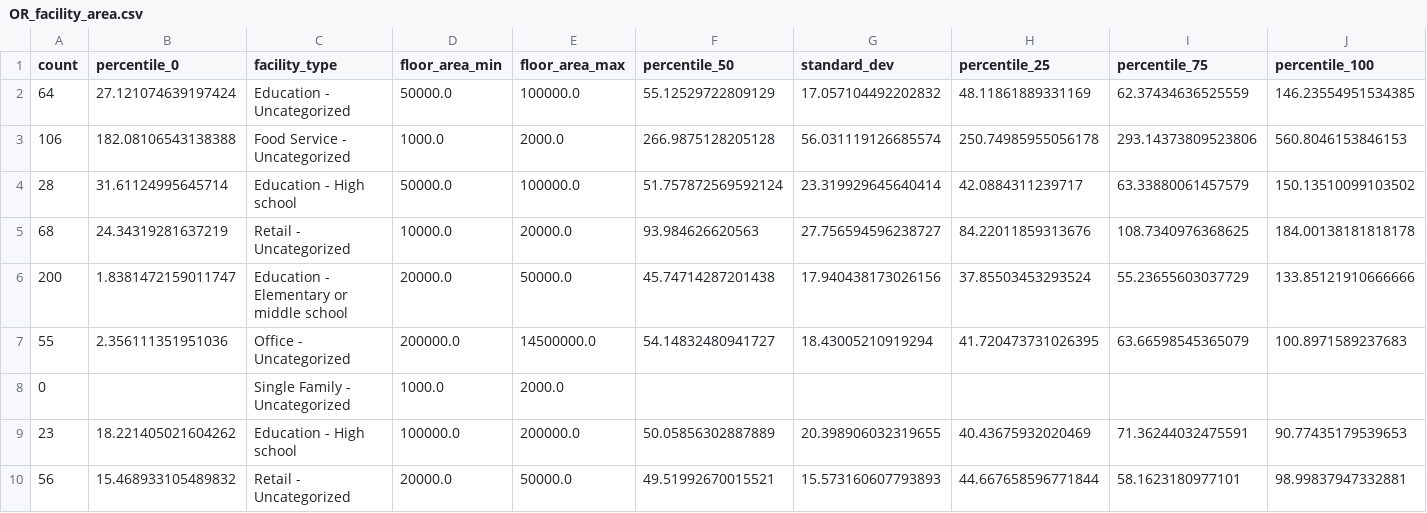
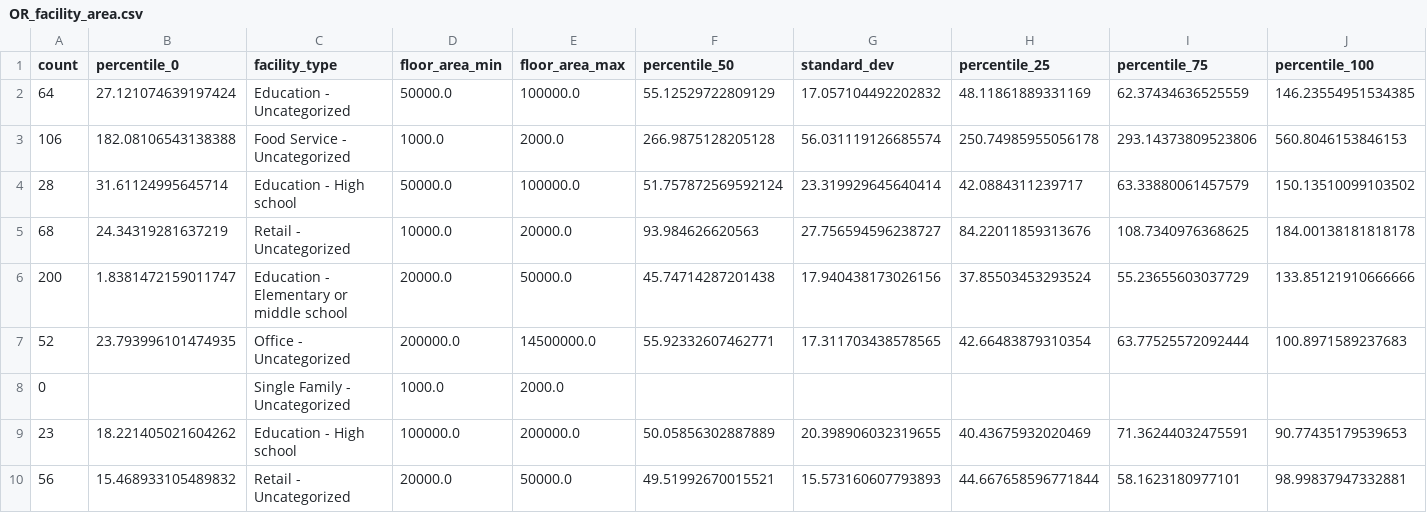
Before and after one commit to liphan/Building-Performance-Database, a CSV file: OR_facility_area.csv, drawn as a sheet; only a part is shown; removed rows and columns are numbered as before the commit, all else as after; rows hold the shown columns only; the diff covers the shown part only; the diff names each change by its address in the sheet, - before the commit and + after, or states it on an @@ line.

```diff
--- a/OR_facility_area.csv
+++ b/OR_facility_area.csv
-row 7: 55 | 2.356111351951036 | Office - Uncategorized | 200000.0 | 14500000.0 | 54.14832480941727 | 18.43005210919294 | 41.720473731026395 | 63.66598545365079 | 100.8971589237683
+row 7: 52 | 23.793996101474935 | Office - Uncategorized | 200000.0 | 14500000.0 | 55.92332607462771 | 17.311703438578565 | 42.66483879310354 | 63.77525572092444 | 100.8971589237683
```
Also changed, not shown: 2 added rows, 2 removed rows and 11 edited cells elsewhere in this file, CA_facility_area.csv, NY_facility_area.csv, 55 other files.
